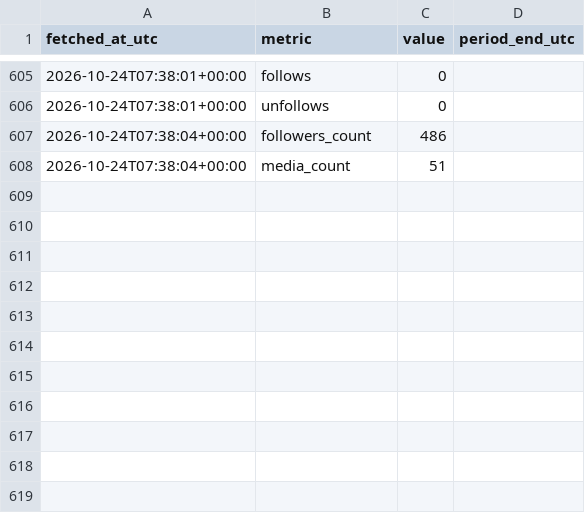
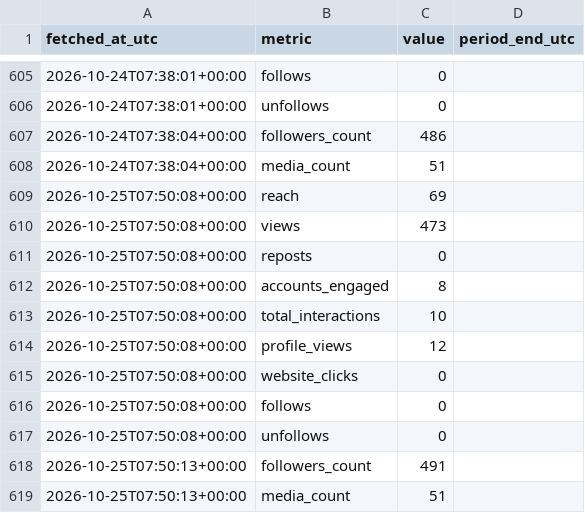
Before and after one commit to noobiedeviedoo/instagram-metrics-bot, a CSV file: account_metrics.csv, drawn as a sheet; only a part is shown, gaps mark what is left out; the diff names each change by its address in the sheet, - before the commit and + after, or states it on an @@ line.

```diff
--- a/account_metrics.csv
+++ b/account_metrics.csv
+row 609: 2026-10-25T07:50:08+00:00 | reach | 69
+row 610: 2026-10-25T07:50:08+00:00 | views | 473
+row 611: 2026-10-25T07:50:08+00:00 | reposts | 0
+row 612: 2026-10-25T07:50:08+00:00 | accounts_engaged | 8
+row 613: 2026-10-25T07:50:08+00:00 | total_interactions | 10
+row 614: 2026-10-25T07:50:08+00:00 | profile_views | 12
+row 615: 2026-10-25T07:50:08+00:00 | website_clicks | 0
+row 616: 2026-10-25T07:50:08+00:00 | follows | 0
+row 617: 2026-10-25T07:50:08+00:00 | unfollows | 0
+row 618: 2026-10-25T07:50:13+00:00 | followers_count | 491
+row 619: 2026-10-25T07:50:13+00:00 | media_count | 51
```
Also changed, not shown: media_metrics.csv.
